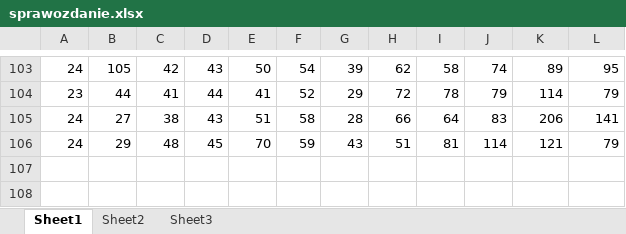
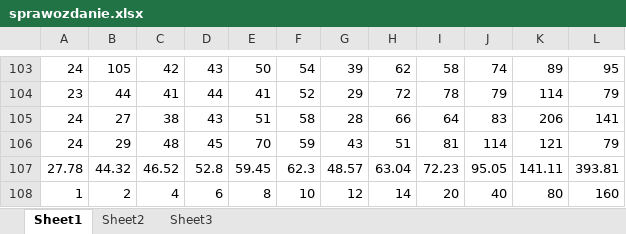
Before and after one commit to ochman2000/programowanie-wspolbiezne, an Excel workbook: Programowanie współbieżne/resources/sprawozdanie.xlsx, sheet Sheet1, drawn as a sheet; only a part is shown, gaps mark what is left out; values as stored, in another font and other column widths than the file's, no borders; charts and pictures and table styles not drawn; the diff names each change by its address in the sheet, - before the commit and + after, or states it on an @@ line.

```diff
--- a/Programowanie współbieżne/resources/sprawozdanie.xlsx (sheet Sheet1)
+++ b/Programowanie współbieżne/resources/sprawozdanie.xlsx (sheet Sheet1)
+row 107: 27.78 | 44.32 | 46.52 | 52.8 | 59.45 | 62.3 | 48.57 | 63.04 | 72.23 | 95.05 | 141.11 | 393.81
+row 108: 1 | 2 | 4 | 6 | 8 | 10 | 12 | 14 | 20 | 40 | 80 | 160
```
Also changed, not shown: sheet Sheet2, sheet Sheet3, charts or pictures.
